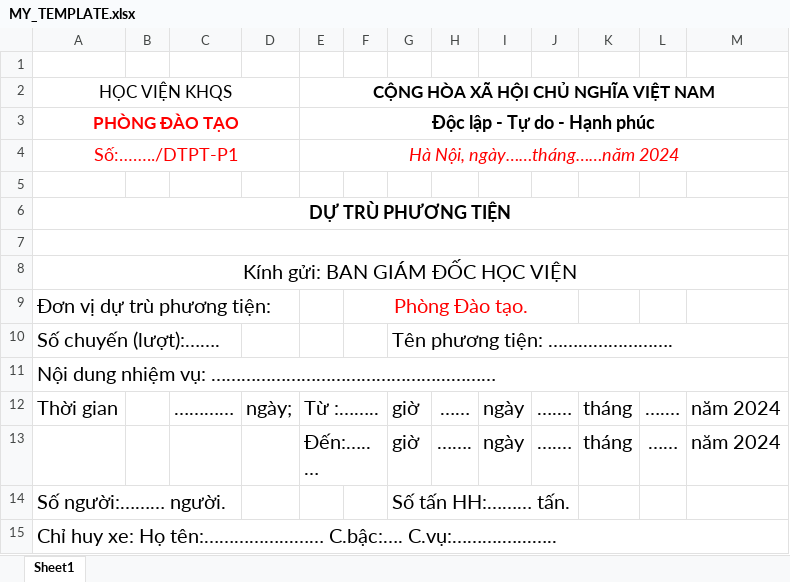
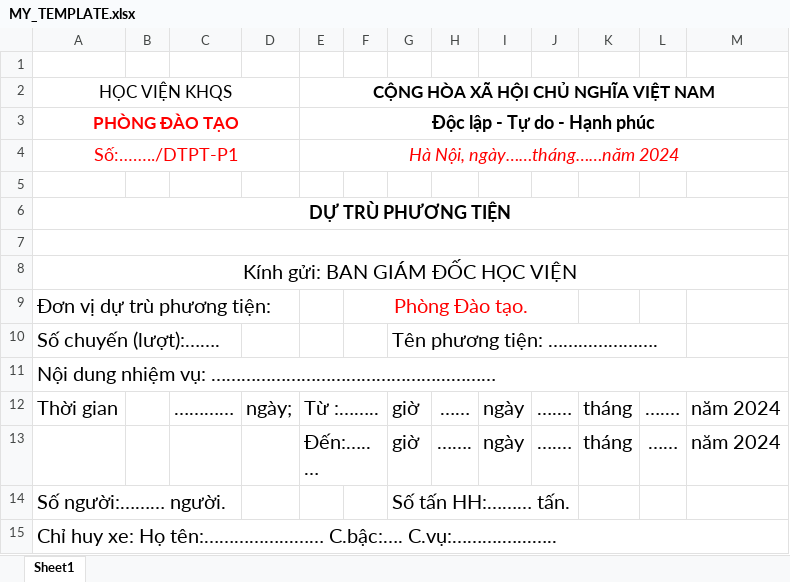
Before and after one commit to ducanhvna/vantai-gateway, an Excel workbook: addons/fleet_trip/static/src/template/MY_TEMPLATE.xlsx, sheet Sheet1, drawn as a sheet; only a part is shown; values as stored, in another font and other column widths than the file's, no borders; charts and pictures not drawn; the diff names each change by its address in the sheet, - before the commit and + after, or states it on an @@ line.

Commit message:
Update MY_TEMPLATE.xlsx

```diff
--- a/addons/fleet_trip/static/src/template/MY_TEMPLATE.xlsx (sheet Sheet1)
+++ b/addons/fleet_trip/static/src/template/MY_TEMPLATE.xlsx (sheet Sheet1)
-G10: Tên phương tiện: ……...…………….
+G10: Tên phương tiện: ……...………….
-G10:M10 merged
```
